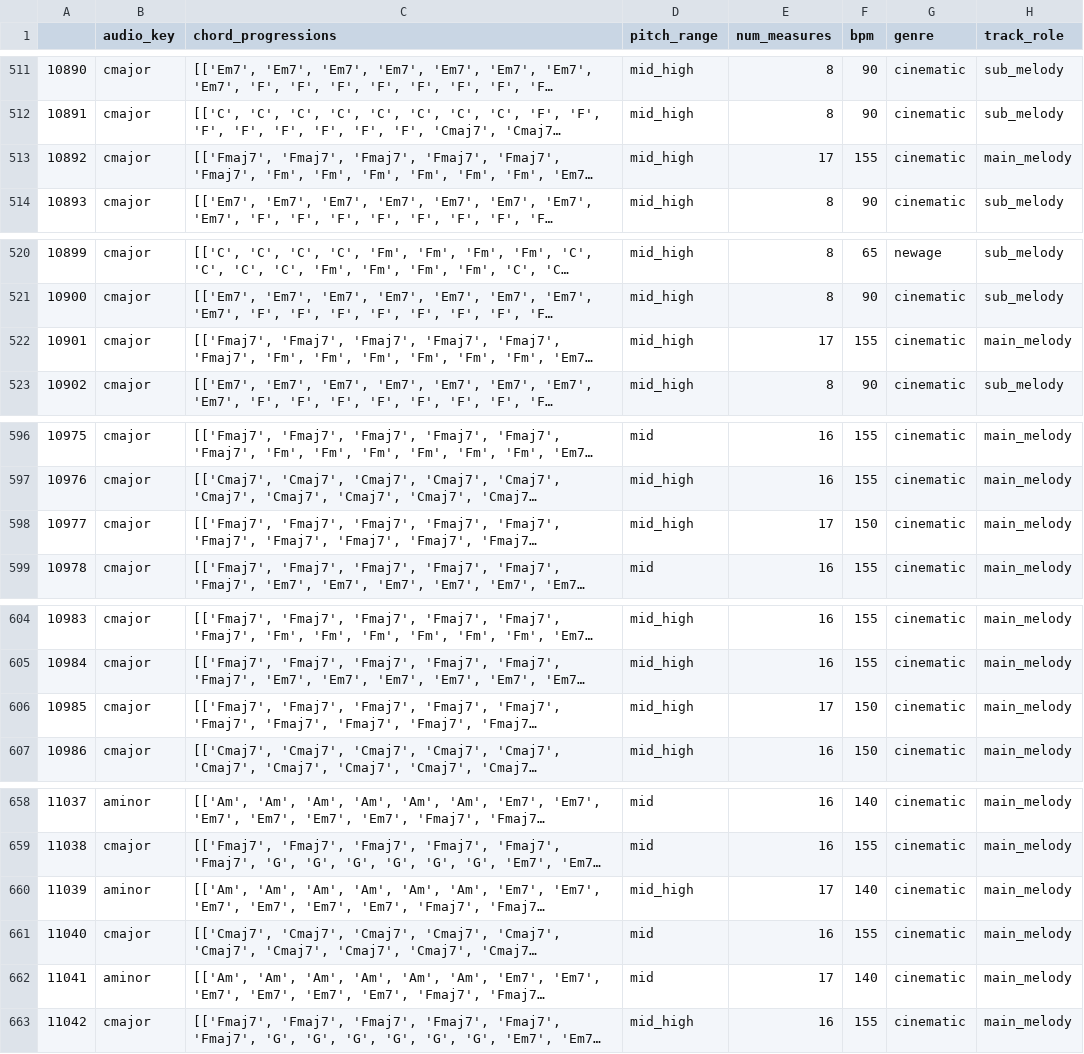
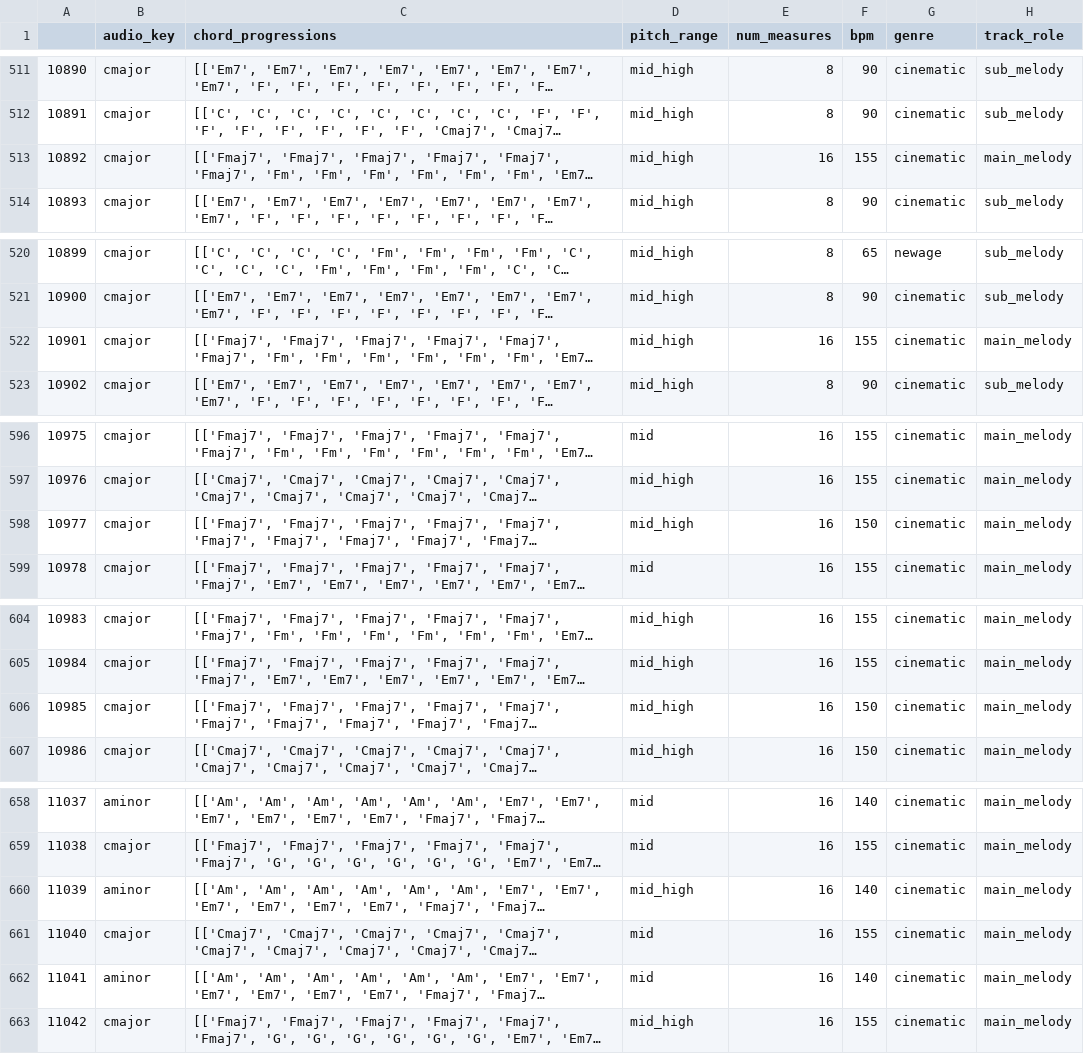
Before and after one commit to 0601p/ComMU-Transformer-conditional-VAE, a CSV file: dataset/val_meta.csv, drawn as a sheet; only a part is shown, gaps mark what is left out; long unchanged cells end in …; the diff covers the shown part only; the diff names each change by its address in the sheet, - before the commit and + after, or states it on an @@ line.

```diff
--- a/dataset/val_meta.csv
+++ b/dataset/val_meta.csv
-E513 (num_measures): 17
+E513 (num_measures): 16
-E522 (num_measures): 17
+E522 (num_measures): 16
-E598 (num_measures): 17
+E598 (num_measures): 16
-E606 (num_measures): 17
+E606 (num_measures): 16
-E660 (num_measures): 17
+E660 (num_measures): 16
-E662 (num_measures): 17
+E662 (num_measures): 16
```
Also changed, not shown: 19 edited cells elsewhere in this file, 3 other files.
